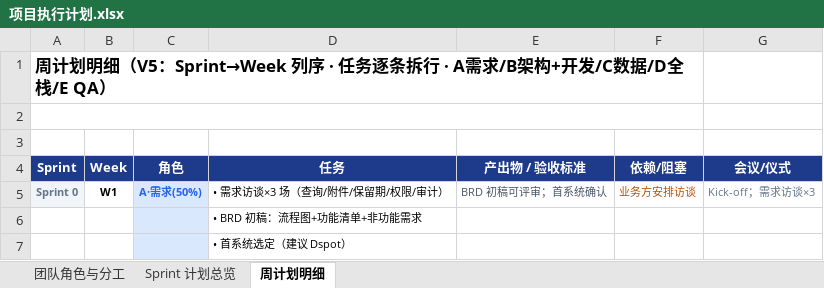
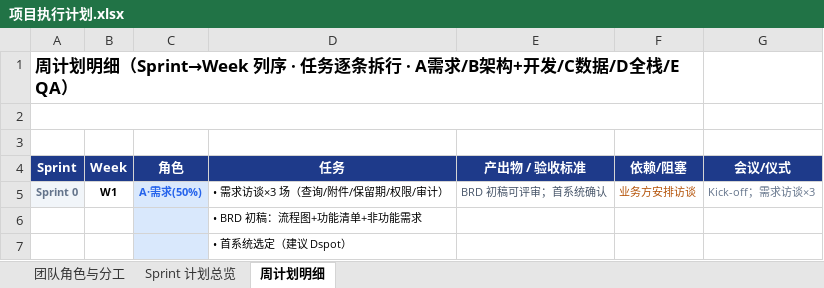
Before and after one commit to DoctoryJava/RimsDecommision, an Excel workbook: report/项目执行计划.xlsx, sheet 周计划明细, drawn as a sheet; only a part is shown; values as stored, in another font and other column widths than the file's, no borders; the diff names each change by its address in the sheet, - before the commit and + after, or states it on an @@ line.

```diff
--- a/report/项目执行计划.xlsx (sheet 周计划明细)
+++ b/report/项目执行计划.xlsx (sheet 周计划明细)
-A1 (Sprint): …划明细（V5：Sprint→Week 列序…
+A1 (Sprint): …划明细（Sprint→Week 列序…
```
Also changed, not shown: sheet 团队角色与分工, sheet Sprint 计划总览.
